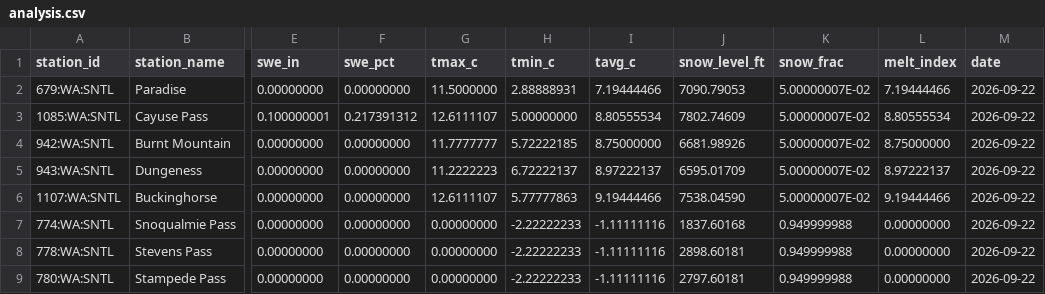
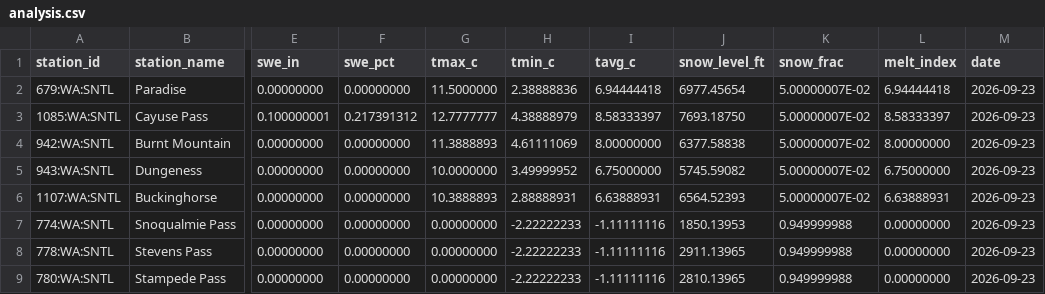
Before and after one commit to bdgroves/cascadia-wx, a CSV file: analysis.csv, drawn as a sheet; only a part is shown, gaps mark what is left out; the diff covers the shown part only; the diff names each change by its address in the sheet, - before the commit and + after, or states it on an @@ line.

```diff
--- a/analysis.csv
+++ b/analysis.csv
-H2 (tmin_c): 2.88888931
+H2 (tmin_c): 2.38888836
-I2 (tavg_c): 7.19444466
+I2 (tavg_c): 6.94444418
-J2 (snow_level_ft): 7090.79053
+J2 (snow_level_ft): 6977.45654
-L2 (melt_index): 7.19444466
+L2 (melt_index): 6.94444418
-M2:M9 (date): 2026-09-22
+M2:M9 (date): 2026-09-23
-G3 (tmax_c): 12.6111107
+G3 (tmax_c): 12.7777777
-H3 (tmin_c): 5.00000000
+H3 (tmin_c): 4.38888979
-I3 (tavg_c): 8.80555534
+I3 (tavg_c): 8.58333397
-J3 (snow_level_ft): 7802.74609
+J3 (snow_level_ft): 7693.18750
-L3 (melt_index): 8.80555534
+L3 (melt_index): 8.58333397
-G4 (tmax_c): 11.7777777
+G4 (tmax_c): 11.3888893
-H4 (tmin_c): 5.72222185
+H4 (tmin_c): 4.61111069
-I4 (tavg_c): 8.75000000
+I4 (tavg_c): 8.00000000
-J4 (snow_level_ft): 6681.98926
+J4 (snow_level_ft): 6377.58838
-L4 (melt_index): 8.75000000
+L4 (melt_index): 8.00000000
-G5 (tmax_c): 11.2222223
+G5 (tmax_c): 10.0000000
-H5 (tmin_c): 6.72222137
+H5 (tmin_c): 3.49999952
-I5 (tavg_c): 8.97222137
+I5 (tavg_c): 6.75000000
-J5 (snow_level_ft): 6595.01709
+J5 (snow_level_ft): 5745.59082
-L5 (melt_index): 8.97222137
+L5 (melt_index): 6.75000000
-G6 (tmax_c): 12.6111107
+G6 (tmax_c): 10.3888893
-H6 (tmin_c): 5.77777863
+H6 (tmin_c): 2.88888931
-I6 (tavg_c): 9.19444466
+I6 (tavg_c): 6.63888931
-J6 (snow_level_ft): 7538.04590
+J6 (snow_level_ft): 6564.52393
-L6 (melt_index): 9.19444466
+L6 (melt_index): 6.63888931
-J7 (snow_level_ft): 1837.60168
+J7 (snow_level_ft): 1850.13953
-J8 (snow_level_ft): 2898.60181
+J8 (snow_level_ft): 2911.13965
-J9 (snow_level_ft): 2797.60181
+J9 (snow_level_ft): 2810.13965
```
Also changed, not shown: 18 edited cells elsewhere in this file, snotel_data.csv, 2 other files.
